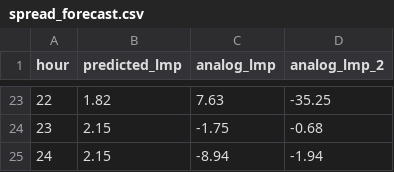
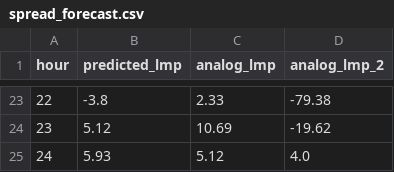
Before and after one commit to lulopdz/lrg-dashboard, a CSV file: data/spread_forecast.csv, drawn as a sheet; only a part is shown, gaps mark what is left out; the diff covers the shown part only.

```diff
--- a/data/spread_forecast.csv
+++ b/data/spread_forecast.csv
@@ -23,3 +23,3 @@ hour,predicted_lmp,analog_lmp,analog_lmp_2
-22,1.82,7.63,-35.25
-23,2.15,-1.75,-0.68
-24,2.15,-8.94,-1.94
+22,-3.8,2.33,-79.38
+23,5.12,10.69,-19.62
+24,5.93,5.12,4.0
```
Also changed, not shown: 63 edited cells elsewhere in this file, data/dam_forecast.csv, data/rtm_forecast.csv, 3 other files.
